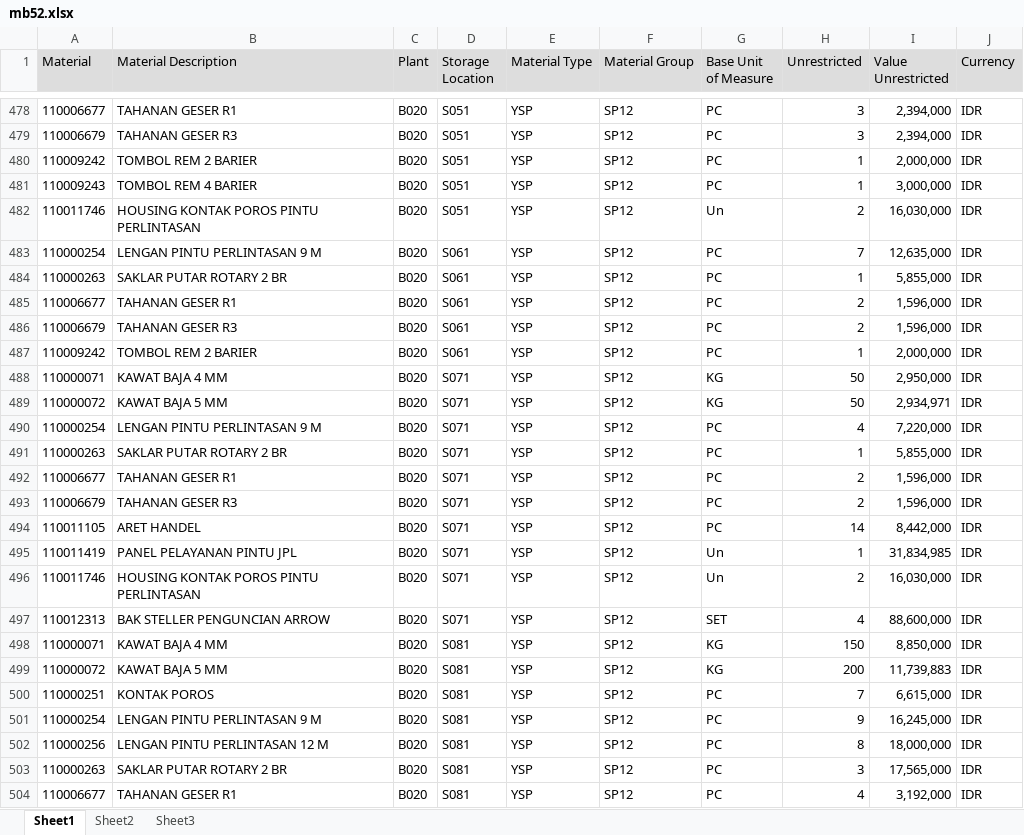
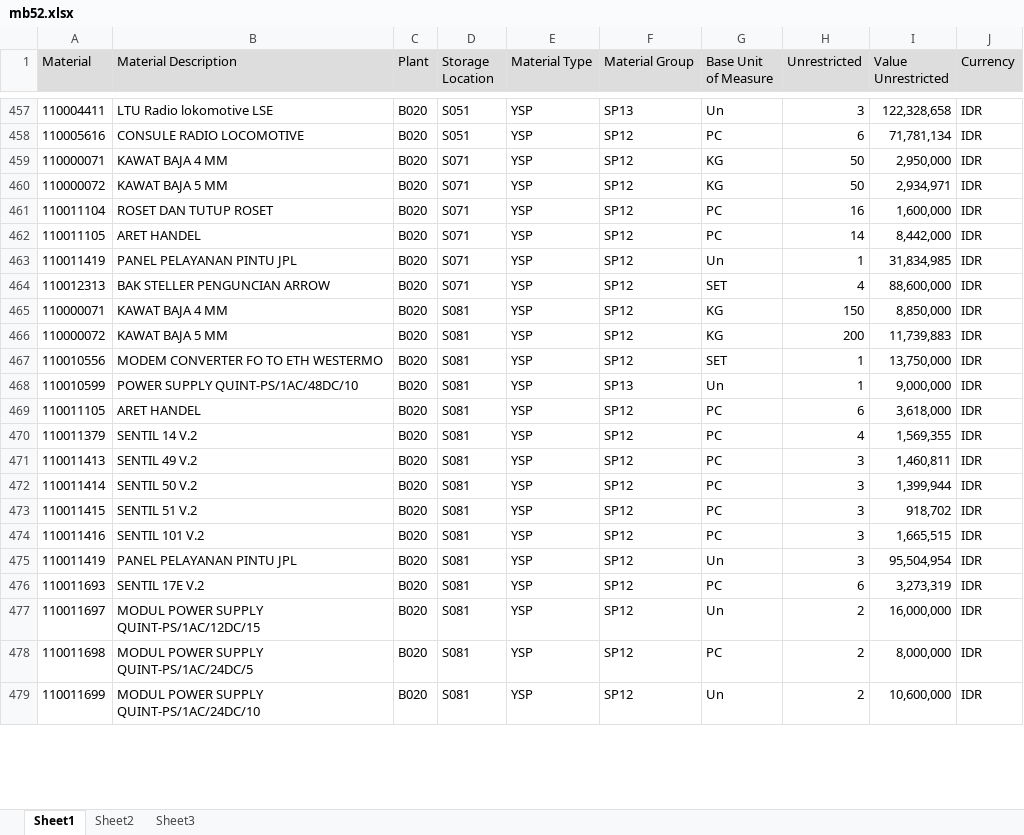
Before and after one commit to sanusizulfirmanlubis/mb52-data, an Excel workbook: data/mb52.xlsx, sheet Sheet1, drawn as a sheet; only a part is shown, gaps mark what is left out; the shorter side is filled out with more unchanged rows; values as stored, in another font and other column widths than the file's, no borders; removed rows and columns are numbered as before the commit, all else as after; the diff covers the shown part only; the diff names each change by its address in the sheet, - before the commit and + after, or states it on an @@ line.

```diff
--- a/data/mb52.xlsx (sheet Sheet1)
+++ b/data/mb52.xlsx (sheet Sheet1)
-A457 (Material): 110006677
+A457 (Material): 110004411
-B457 (Material Description): TAHANAN GESER R1
+B457 (Material Description): LTU Radio lokomotive LSE
-F457 (Material Group): SP12
+F457 (Material Group): SP13
-G457 (Base Unit of Measure): PC
+G457 (Base Unit of Measure): Un
-I457 (Value Unrestricted): 2,394,000
+I457 (Value Unrestricted): 122,328,658
-row 479: 110006679 | TAHANAN GESER R3 | B020 | S051 | YSP | SP12 | PC | 3 | 2,394,000 | IDR
-A458 (Material): 110009242
+A458 (Material): 110005616
-B458 (Material Description): TOMBOL REM 2 BARIER
+B458 (Material Description): CONSULE RADIO LOCOMOTIVE
-H458 (Unrestricted): 1
+H458 (Unrestricted): 6
-I458 (Value Unrestricted): 2,000,000
+I458 (Value Unrestricted): 71,781,134
-row 481: 110009243 | TOMBOL REM 4 BARIER | B020 | S051 | YSP | SP12 | PC | 1 | 3,000,000 | IDR
-row 482: 110011746 | HOUSING KONTAK POROS PINTU PERLINTASAN | B020 | S051 | YSP | SP12 | Un | 2 | 16,030,000 | IDR
-row 483: 110000254 | LENGAN PINTU PERLINTASAN 9 M | B020 | S061 | YSP | SP12 | PC | 7 | 12,635,000 | IDR
-row 484: 110000263 | SAKLAR PUTAR ROTARY 2 BR | B020 | S061 | YSP | SP12 | PC | 1 | 5,855,000 | IDR
-row 485: 110006677 | TAHANAN GESER R1 | B020 | S061 | YSP | SP12 | PC | 2 | 1,596,000 | IDR
-row 486: 110006679 | TAHANAN GESER R3 | B020 | S061 | YSP | SP12 | PC | 2 | 1,596,000 | IDR
-row 487: 110009242 | TOMBOL REM 2 BARIER | B020 | S061 | YSP | SP12 | PC | 1 | 2,000,000 | IDR
-row 490: 110000254 | LENGAN PINTU PERLINTASAN 9 M | B020 | S071 | YSP | SP12 | PC | 4 | 7,220,000 | IDR
-row 491: 110000263 | SAKLAR PUTAR ROTARY 2 BR | B020 | S071 | YSP | SP12 | PC | 1 | 5,855,000 | IDR
-A461 (Material): 110006677
+A461 (Material): 110011104
-B461 (Material Description): TAHANAN GESER R1
+B461 (Material Description): ROSET DAN TUTUP ROSET
-H461 (Unrestricted): 2
+H461 (Unrestricted): 16
-I461 (Value Unrestricted): 1,596,000
+I461 (Value Unrestricted): 1,600,000
-row 493: 110006679 | TAHANAN GESER R3 | B020 | S071 | YSP | SP12 | PC | 2 | 1,596,000 | IDR
-row 496: 110011746 | HOUSING KONTAK POROS PINTU PERLINTASAN | B020 | S071 | YSP | SP12 | Un | 2 | 16,030,000 | IDR
-row 500: 110000251 | KONTAK POROS | B020 | S081 | YSP | SP12 | PC | 7 | 6,615,000 | IDR
-row 501: 110000254 | LENGAN PINTU PERLINTASAN 9 M | B020 | S081 | YSP | SP12 | PC | 9 | 16,245,000 | IDR
-row 502: 110000256 | LENGAN PINTU PERLINTASAN 12 M | B020 | S081 | YSP | SP12 | PC | 8 | 18,000,000 | IDR
-row 503: 110000263 | SAKLAR PUTAR ROTARY 2 BR | B020 | S081 | YSP | SP12 | PC | 3 | 17,565,000 | IDR
-row 504: 110006677 | TAHANAN GESER R1 | B020 | S081 | YSP | SP12 | PC | 4 | 3,192,000 | IDR
```
Also changed, not shown: 48 added rows, 94 removed rows and 210 edited cells elsewhere in this sheet.
